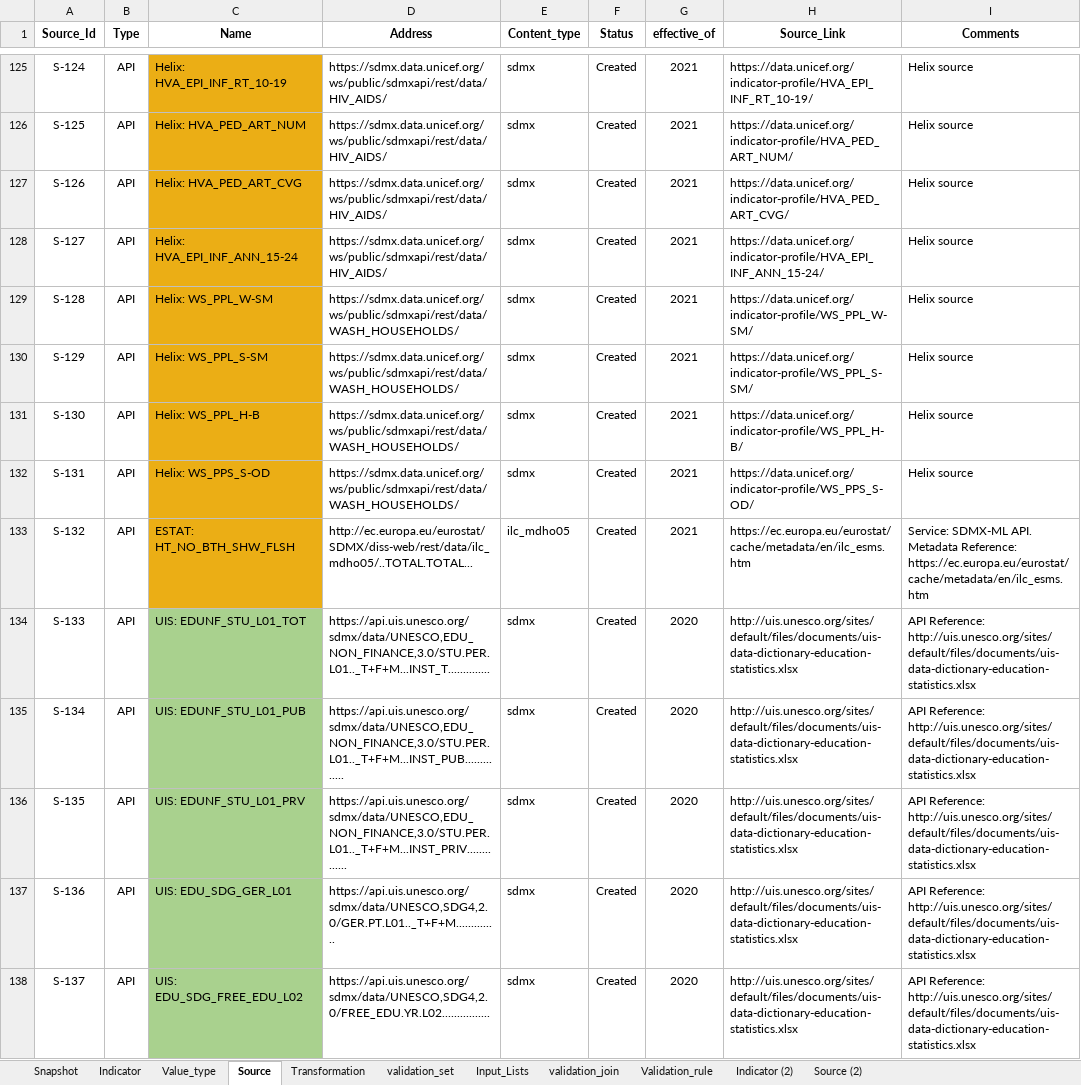
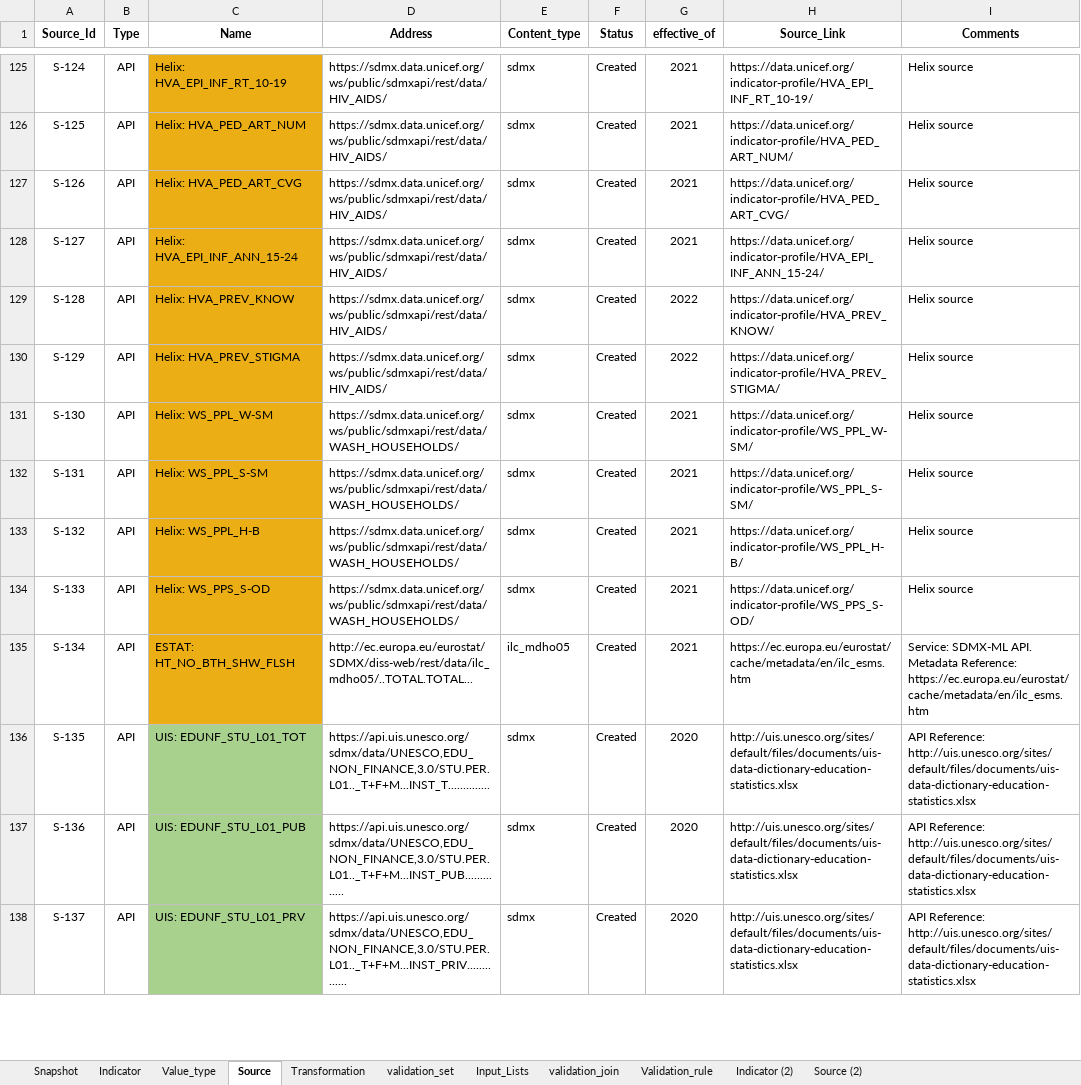
Before and after one commit to UNICEFECAR/data-etl, an Excel workbook: tmee/data_in/data_dictionary/indicator_dictionary_TM_v8.xlsx, sheet Source, drawn as a sheet; only a part is shown, gaps mark what is left out; values as stored, in another font and other column widths than the file's, no borders; the diff covers the shown part only; the diff names each change by its address in the sheet, - before the commit and + after, or states it on an @@ line.

Commit message:
updated data dictionary

```diff
--- a/tmee/data_in/data_dictionary/indicator_dictionary_TM_v8.xlsx (sheet Source)
+++ b/tmee/data_in/data_dictionary/indicator_dictionary_TM_v8.xlsx (sheet Source)
-C129 (Name): Helix: WS_PPL_W-SM
+C129 (Name): Helix: HVA_PREV_KNOW
-D129:D130 (Address): https://sdmx.data.unicef.org/ws/public/sdmxapi/rest/data/WASH_HOUSEHOLDS/
+D129:D130 (Address): https://sdmx.data.unicef.org/ws/public/sdmxapi/rest/data/HIV_AIDS/
-G129:G130 (effective_of): 2021
+G129:G130 (effective_of): 2022
-H129 (Source_Link): https://data.unicef.org/indicator-profile/WS_PPL_W-SM/
+H129 (Source_Link): https://data.unicef.org/indicator-profile/HVA_PREV_KNOW/
-C130 (Name): Helix: WS_PPL_S-SM
+C130 (Name): Helix: HVA_PREV_STIGMA
-H130 (Source_Link): https://data.unicef.org/indicator-profile/WS_PPL_S-SM/
+H130 (Source_Link): https://data.unicef.org/indicator-profile/HVA_PREV_STIGMA/
-C131 (Name): Helix: WS_PPL_H-B
+C131 (Name): Helix: WS_PPL_W-SM
-H131 (Source_Link): https://data.unicef.org/indicator-profile/WS_PPL_H-B/
+H131 (Source_Link): https://data.unicef.org/indicator-profile/WS_PPL_W-SM/
-C132 (Name): Helix: WS_PPS_S-OD
+C132 (Name): Helix: WS_PPL_S-SM
-H132 (Source_Link): https://data.unicef.org/indicator-profile/WS_PPS_S-OD/
+H132 (Source_Link): https://data.unicef.org/indicator-profile/WS_PPL_S-SM/
-C133 (Name): ESTAT: HT_NO_BTH_SHW_FLSH
+C133 (Name): Helix: WS_PPL_H-B
-D133 (Address): http://ec.europa.eu/eurostat/SDMX/diss-web/rest/data/ilc_mdho05/..TOTAL.TOTAL...
+D133 (Address): https://sdmx.data.unicef.org/ws/public/sdmxapi/rest/data/WASH_HOUSEHOLDS/
-E133 (Content_type): ilc_mdho05
+E133 (Content_type): sdmx
-H133 (Source_Link): https://ec.europa.eu/eurostat/cache/metadata/en/ilc_esms.htm
+H133 (Source_Link): https://data.unicef.org/indicator-profile/WS_PPL_H-B/
-I133 (Comments): Service: SDMX-ML API. Metadata Reference: https://ec.europa.eu/eurostat/cache/metadata/en/ilc_esms.htm
+I133 (Comments): Helix source
-C134 (Name): UIS: EDUNF_STU_L01_TOT
+C134 (Name): Helix: WS_PPS_S-OD
-C134:C135 fill: #A9D18E
+C134:C135 fill: #EBAE15
-D134 (Address): https://api.uis.unesco.org/sdmx/data/UNESCO,EDU_NON_FINANCE,3.0/STU.PER.L01.._T+F+M...INST_T..............
+D134 (Address): https://sdmx.data.unicef.org/ws/public/sdmxapi/rest/data/WASH_HOUSEHOLDS/
-G134:G135 (effective_of): 2020
+G134:G135 (effective_of): 2021
-H134 (Source_Link): http://uis.unesco.org/sites/default/files/documents/uis-data-dictionary-education-statistics.xlsx
+H134 (Source_Link): https://data.unicef.org/indicator-profile/WS_PPS_S-OD/
-I134 (Comments): API Reference: http://uis.unesco.org/sites/default/files/documents/uis-data-dictionary-education-statistics.xlsx
+I134 (Comments): Helix source
-C135 (Name): UIS: EDUNF_STU_L01_PUB
+C135 (Name): ESTAT: HT_NO_BTH_SHW_FLSH
-D135 (Address): https://api.uis.unesco.org/sdmx/data/UNESCO,EDU_NON_FINANCE,3.0/STU.PER.L01.._T+F+M...INST_PUB..............
+D135 (Address): http://ec.europa.eu/eurostat/SDMX/diss-web/rest/data/ilc_mdho05/..TOTAL.TOTAL...
-E135 (Content_type): sdmx
+E135 (Content_type): ilc_mdho05
-H135 (Source_Link): http://uis.unesco.org/sites/default/files/documents/uis-data-dictionary-education-statistics.xlsx
+H135 (Source_Link): https://ec.europa.eu/eurostat/cache/metadata/en/ilc_esms.htm
-I135 (Comments): API Reference: http://uis.unesco.org/sites/default/files/documents/uis-data-dictionary-education-statistics.xlsx
+I135 (Comments): Service: SDMX-ML API. Metadata Reference: https://ec.europa.eu/eurostat/cache/metadata/en/ilc_esms.htm
-C136 (Name): UIS: EDUNF_STU_L01_PRV
+C136 (Name): UIS: EDUNF_STU_L01_TOT
-D136 (Address): https://api.uis.unesco.org/sdmx/data/UNESCO,EDU_NON_FINANCE,3.0/STU.PER.L01.._T+F+M...INST_PRIV..............
+D136 (Address): https://api.uis.unesco.org/sdmx/data/UNESCO,EDU_NON_FINANCE,3.0/STU.PER.L01.._T+F+M...INST_T..............
-C137 (Name): UIS: EDU_SDG_GER_L01
+C137 (Name): UIS: EDUNF_STU_L01_PUB
-D137 (Address): https://api.uis.unesco.org/sdmx/data/UNESCO,SDG4,2.0/GER.PT.L01.._T+F+M..............
+D137 (Address): https://api.uis.unesco.org/sdmx/data/UNESCO,EDU_NON_FINANCE,3.0/STU.PER.L01.._T+F+M...INST_PUB..............
-C138 (Name): UIS: EDU_SDG_FREE_EDU_L02
+C138 (Name): UIS: EDUNF_STU_L01_PRV
-D138 (Address): https://api.uis.unesco.org/sdmx/data/UNESCO,SDG4,2.0/FREE_EDU.YR.L02................
+D138 (Address): https://api.uis.unesco.org/sdmx/data/UNESCO,EDU_NON_FINANCE,3.0/STU.PER.L01.._T+F+M...INST_PRIV..............
```
Also changed, not shown: 22 added rows, 1482 edited cells and cell formats elsewhere in this sheet, sheet Indicator, sheet Snapshot, formulas that keep their value.
